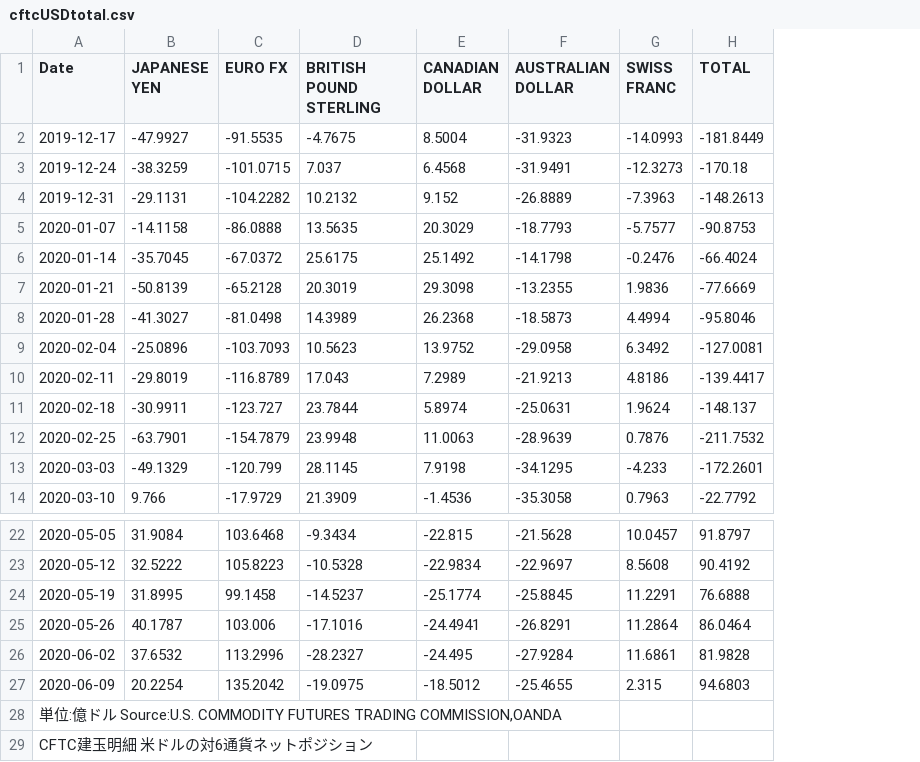
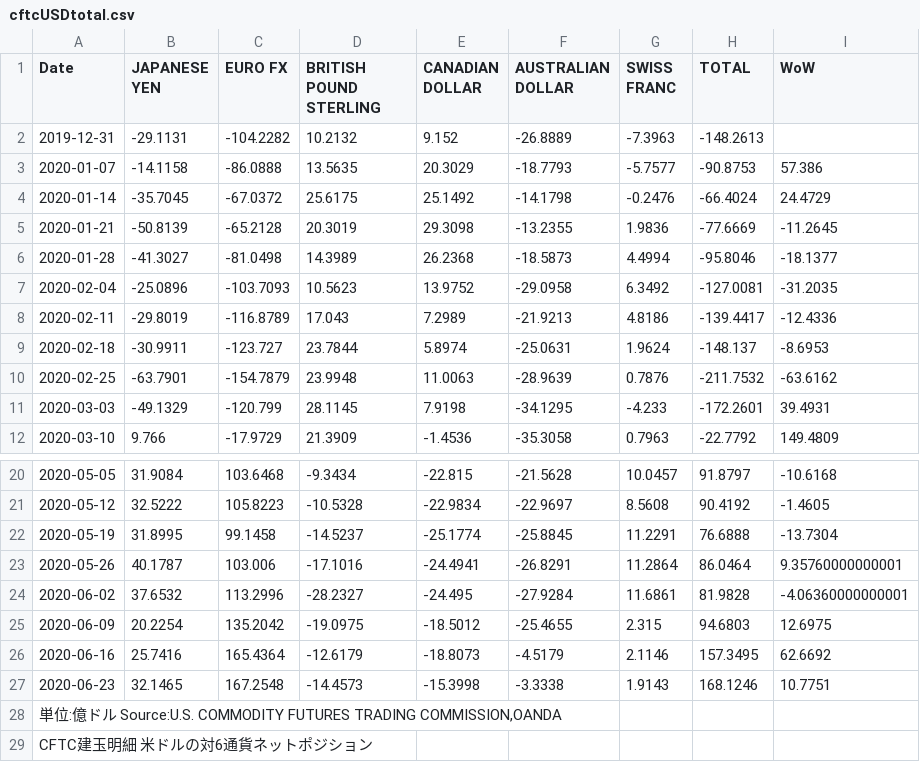
Before and after one commit to am-consulting/csvdata, a CSV file: cftcUSDtotal.csv, drawn as a sheet; only a part is shown, gaps mark what is left out; removed rows and columns are numbered as before the commit, all else as after; the diff names each change by its address in the sheet, - before the commit and + after, or states it on an @@ line.

```diff
--- a/cftcUSDtotal.csv
+++ b/cftcUSDtotal.csv
+column I (WoW), rows 3-12: 57.386 | 24.4729 | -11.2645 | -18.1377 | -31.2035 | -12.4336 | -8.6953 | -63.6162 | 39.4931 | 149.4809; rows 20-25: -10.6168 | -1.4605 | -13.7304 | 9.35760000000001 | -4.06360000000001 | 12.6975
-row 2: 2019-12-17 | -47.9927 | -91.5535 | -4.7675 | 8.5004 | -31.9323 | -14.0993 | -181.8449
-row 3: 2019-12-24 | -38.3259 | -101.0715 | 7.037 | 6.4568 | -31.9491 | -12.3273 | -170.18
+row 26: 2020-06-16 | 25.7416 | 165.4364 | -12.6179 | -18.8073 | -4.5179 | 2.1146 | 157.3495 | 62.6692
+row 27: 2020-06-23 | 32.1465 | 167.2548 | -14.4573 | -15.3998 | -3.3338 | 1.9143 | 168.1246 | 10.7751
```
Also changed, not shown: cftc10-yearu.s.treasurynotes.csv, cftc2-yearu.s.treasurynotes.csv, 15 other files.
